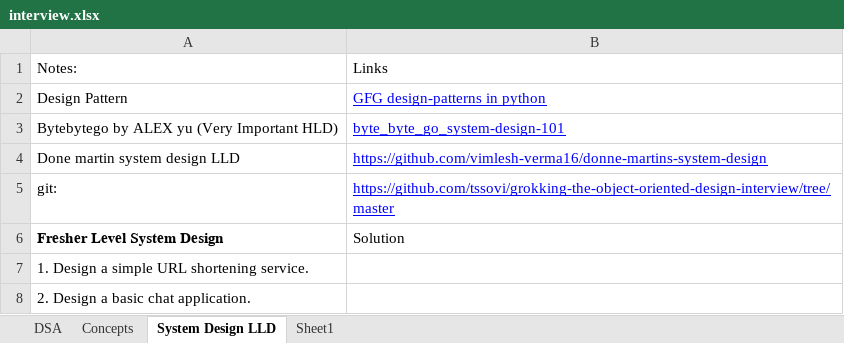
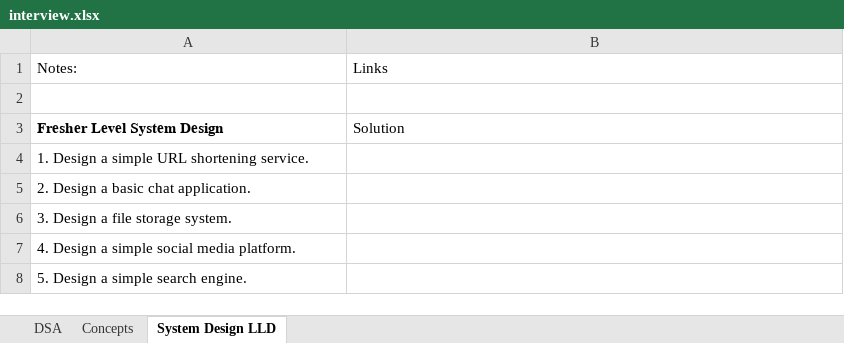
Before and after one commit to vimlesh-verma16/Interview-prep, an Excel workbook: interview.xlsx, sheet System Design LLD, drawn as a sheet; only a part is shown; the shorter side is filled out with more unchanged rows; values as stored, in another font and other column widths than the file's, no borders; the diff names each change by its address in the sheet, - before the commit and + after, or states it on an @@ line.

```diff
--- a/interview.xlsx (sheet System Design LLD)
+++ b/interview.xlsx (sheet System Design LLD)
-sheet tab: Sheet1
-row 2: Design Pattern | GFG design-patterns in python
+row 2: (empty)
-row 3: Bytebytego by ALEX yu (Very Important HLD) | byte_byte_go_system-design-101
-row 4: Done martin system design LLD | https://github.com/vimlesh-verma16/donne-martins-system-design
-row 5: git: | https://github.com/tssovi/grokking-the-object-oriented-design-interview/tree/master
```
Also changed, not shown: sheet Concepts, sheet DSA, 6 other files.
